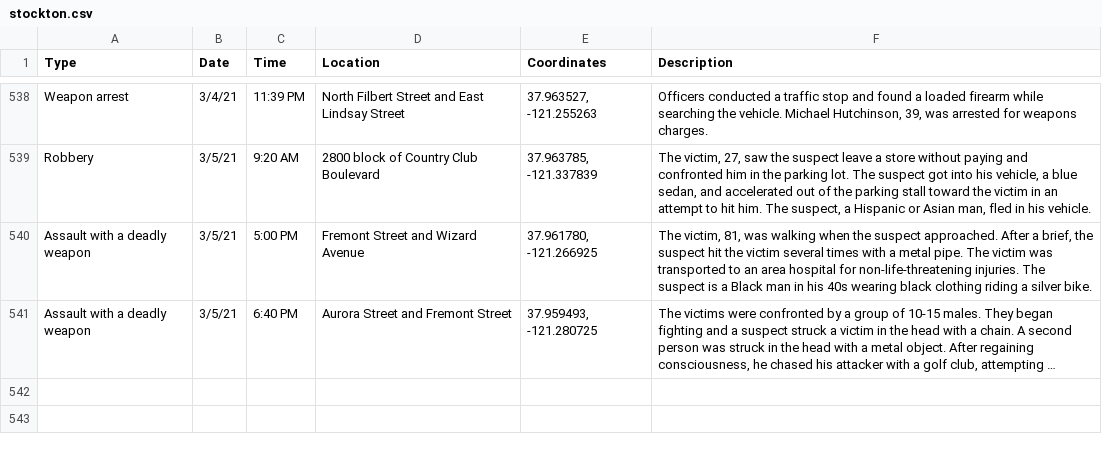
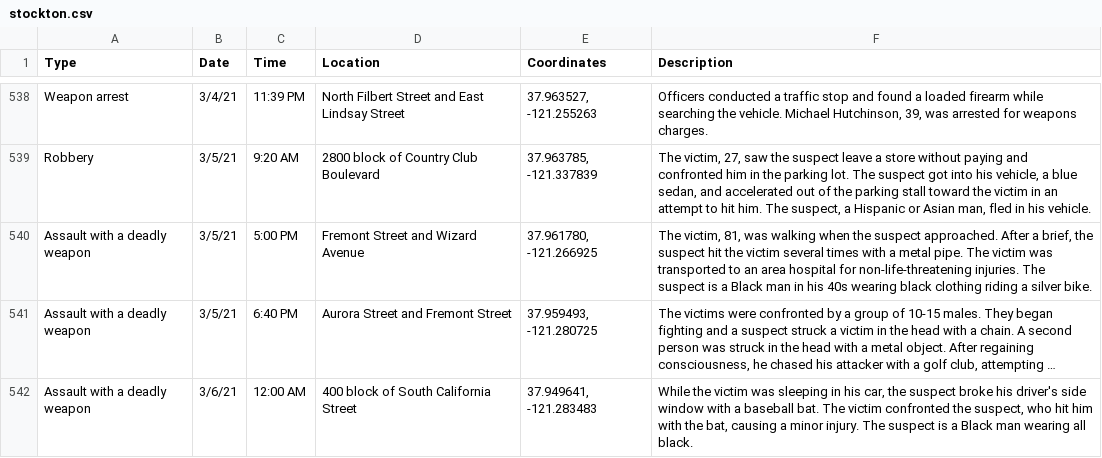
Before and after one commit to miriamwaldvogel/209politics, a CSV file: projects/crimemaps/data/stockton.csv, drawn as a sheet; only a part is shown, gaps mark what is left out; long unchanged cells end in …; the diff names each change by its address in the sheet, - before the commit and + after, or states it on an @@ line.

```diff
--- a/projects/crimemaps/data/stockton.csv
+++ b/projects/crimemaps/data/stockton.csv
+row 542: Assault with a deadly weapon | 3/6/21 | 12:00 AM | 400 block of South California Street | 37.949641, -121.283483 | While the victim was sleeping in his car, the suspect broke his driver's side window with a baseball bat. The victim confronted the suspect, who hit him with the bat, causing a minor injury. The suspect is a Black man wearing all black.
```
Also changed, not shown: 1 other file.
